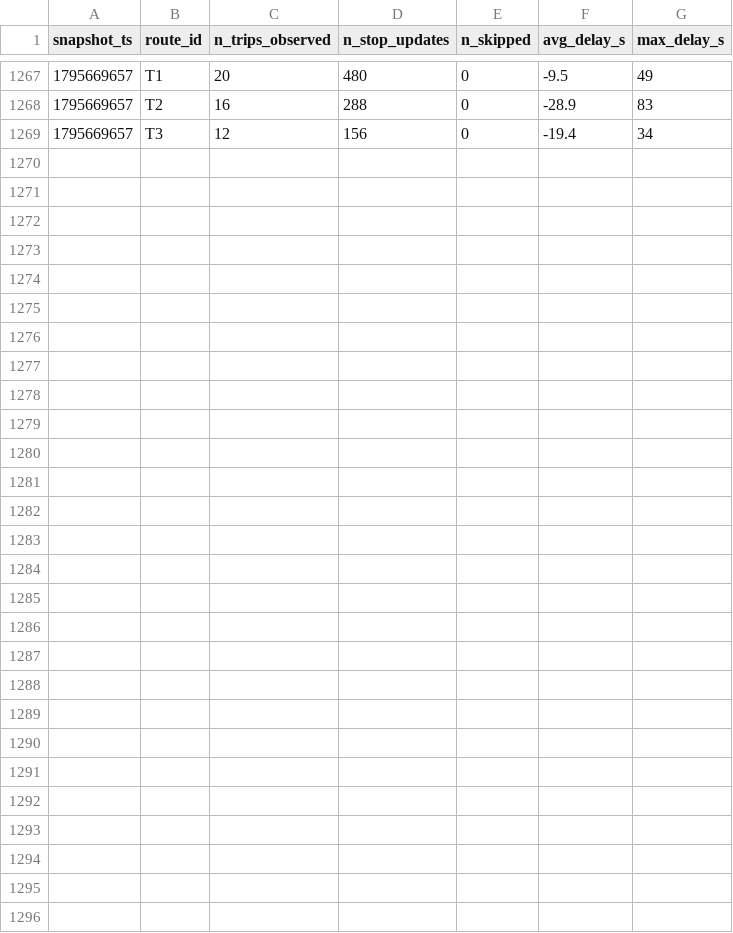
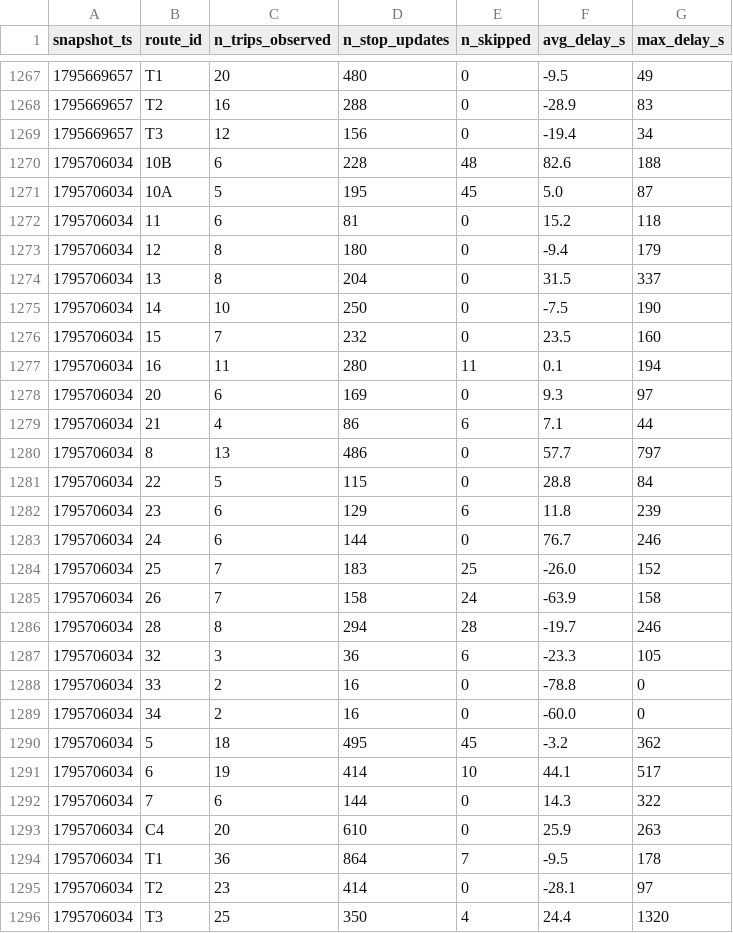
Before and after one commit to Lodesthard/smart-mobility-lemans, a CSV file: data/history/route_delays_2026-11.csv, drawn as a sheet; only a part is shown, gaps mark what is left out.

```diff
--- a/data/history/route_delays_2026-11.csv
+++ b/data/history/route_delays_2026-11.csv
@@ -1269 +1269,28 @@ snapshot_ts,route_id,n_trips_observed,n_stop_updates,n_skipped,avg_delay_s,max_d
 1795669657,T3,12,156,0,-19.4,34
+1795706034,10B,6,228,48,82.6,188
+1795706034,10A,5,195,45,5.0,87
+1795706034,11,6,81,0,15.2,118
+1795706034,12,8,180,0,-9.4,179
+1795706034,13,8,204,0,31.5,337
+1795706034,14,10,250,0,-7.5,190
+1795706034,15,7,232,0,23.5,160
+1795706034,16,11,280,11,0.1,194
+1795706034,20,6,169,0,9.3,97
+1795706034,21,4,86,6,7.1,44
+1795706034,8,13,486,0,57.7,797
+1795706034,22,5,115,0,28.8,84
+1795706034,23,6,129,6,11.8,239
+1795706034,24,6,144,0,76.7,246
+1795706034,25,7,183,25,-26.0,152
+1795706034,26,7,158,24,-63.9,158
+1795706034,28,8,294,28,-19.7,246
+1795706034,32,3,36,6,-23.3,105
+1795706034,33,2,16,0,-78.8,0
+1795706034,34,2,16,0,-60.0,0
+1795706034,5,18,495,45,-3.2,362
+1795706034,6,19,414,10,44.1,517
+1795706034,7,6,144,0,14.3,322
+1795706034,C4,20,610,0,25.9,263
+1795706034,T1,36,864,7,-9.5,178
+1795706034,T2,23,414,0,-28.1,97
+1795706034,T3,25,350,4,24.4,1320
```
Also changed, not shown: 1 other file.
